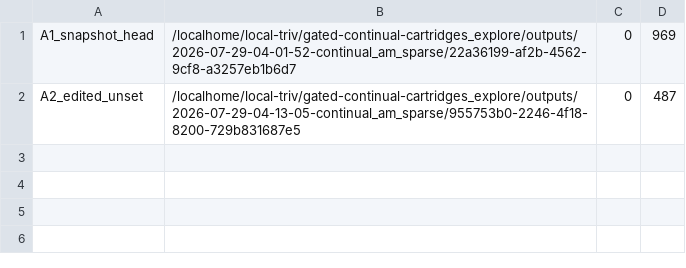
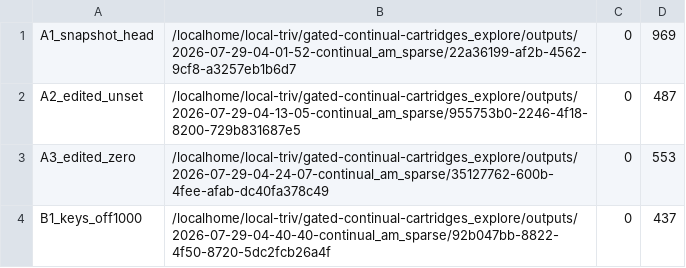
Before and after one commit to qtris123/gated-continual-cartridges, a TSV file: research_loop/results/MECH-SEED/rundirs.tsv, drawn as a sheet.

```diff
--- a/research_loop/results/MECH-SEED/rundirs.tsv
+++ b/research_loop/results/MECH-SEED/rundirs.tsv
@@ -2 +2,3 @@ A1_snapshot_head	/localhome/local-triv/gated-continual-cartridges_explore/output
 A2_edited_unset	/localhome/local-triv/gated-continual-cartridges_explore/outputs/2026-07-29-04-13-05-continual_am_sparse/955753b0-2246-4f18-8200-729b831687e5	0	487
+A3_edited_zero	/localhome/local-triv/gated-continual-cartridges_explore/outputs/2026-07-29-04-24-07-continual_am_sparse/35127762-600b-4fee-afab-dc40fa378c49	0	553
+B1_keys_off1000	/localhome/local-triv/gated-continual-cartridges_explore/outputs/2026-07-29-04-40-40-continual_am_sparse/92b047bb-8822-4f50-8720-5dc2fcb26a4f	0	437
```
Also changed, not shown: 26 other files.
